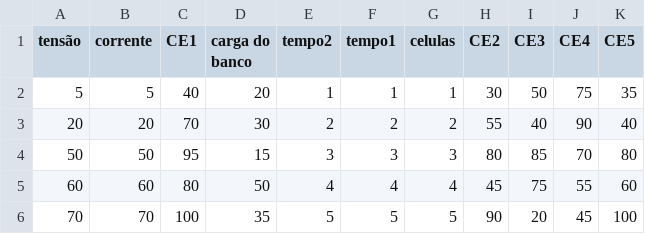
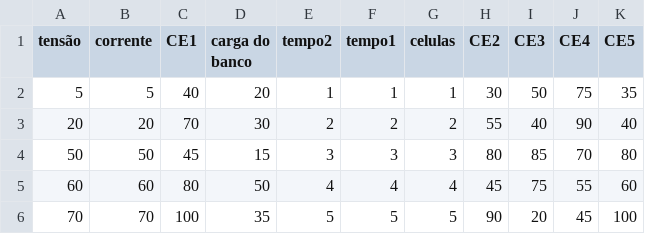
Before and after one commit to MatheusEmanuelBlackJango/Gr-fico-pra-entrega-2, a CSV file: planilha gráficos pra entrega 2.csv, drawn as a sheet.

Commit message:
Update planilha gráficos pra entrega 2.csv

```diff
--- a/planilha gráficos pra entrega 2.csv
+++ b/planilha gráficos pra entrega 2.csv
@@ -3,3 +3,3 @@ tensão,corrente,CE1,carga do banco,tempo2,tempo1,celulas,CE2,CE3,CE4,CE5
 20,20,70,30,2,2,2,55,40,90,40
-50,50,95,15,3,3,3,80,85,70,80
+50,50,45,15,3,3,3,80,85,70,80
 60,60,80,50,4,4,4,45,75,55,60
```
